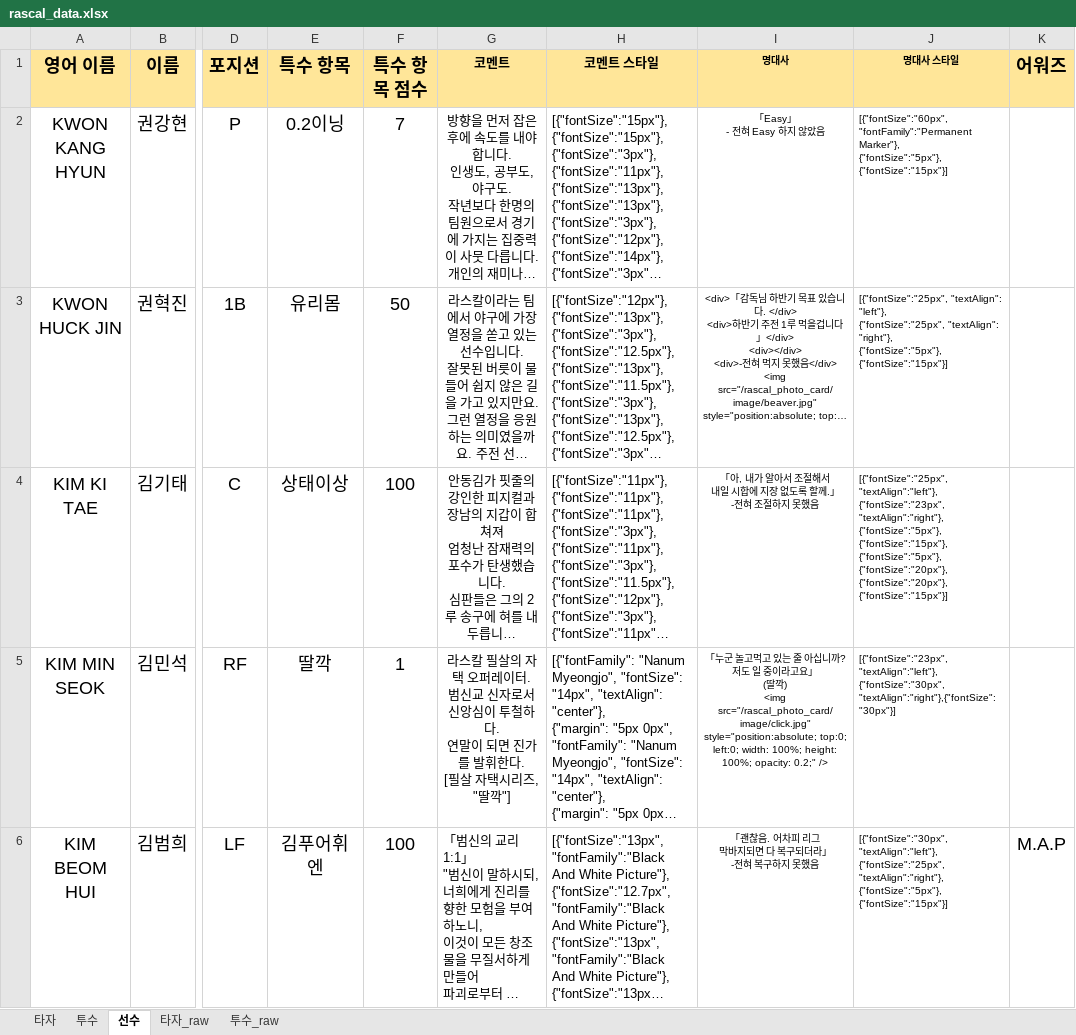
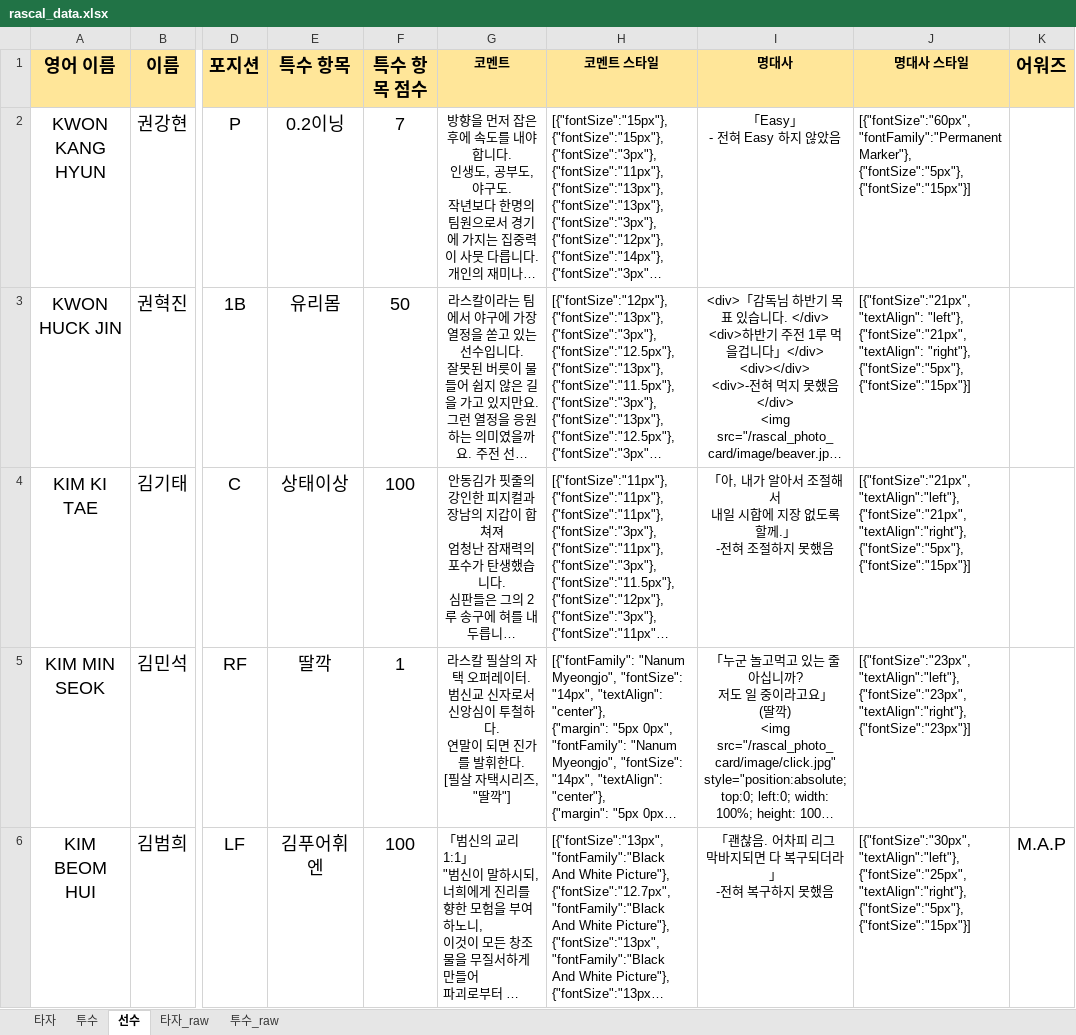
Before and after one commit to akffhaos95/rascal_photo_card, an Excel workbook: public/rascal_data.xlsx, sheet 선수, drawn as a sheet; only a part is shown, gaps mark what is left out; long unchanged cells end in …; values as stored, in another font and other column widths than the file's, no borders; charts and pictures not drawn; ↵ is a line break in a cell; the diff covers the shown part only; the diff names each change by its address in the sheet, - before the commit and + after, or states it on an @@ line.

```diff
--- a/public/rascal_data.xlsx (sheet 선수)
+++ b/public/rascal_data.xlsx (sheet 선수)
@@ I1:J6 text size: larger @@
-J3 (명대사 스타일): [{"fontSize":"25px", "textAlign": "left"}, ↵ {"fontSize":"25px", "textAlign": "right"},…
+J3 (명대사 스타일): [{"fontSize":"21px", "textAlign": "left"}, ↵ {"fontSize":"21px", "textAlign": "right"},…
-J4 (명대사 스타일): [{"fontSize":"25px", "textAlign":"left"}, ↵ {"fontSize":"23px", "textAlign":"right"}, ↵ {"fontSize":"5px"}, ↵ {"fontSize":"15px"}, ↵ {"fontSize":"5px"}, ↵ {"fontSize":"20px"}, ↵ {"fontSize":"20px"}, ↵ {"fontSize":"15px"}]
+J4 (명대사 스타일): [{"fontSize":"21px", "textAlign":"left"}, ↵ {"fontSize":"21px", "textAlign":"right"}, ↵ {"fontSize":"5px"}, ↵ {"fontSize":"15px"}]
-J5 (명대사 스타일): [{"fontSize":"23px", "textAlign":"left"}, ↵ {"fontSize":"30px", "textAlign":"right"},{"fontSize":"30px"}]
+J5 (명대사 스타일): [{"fontSize":"23px", "textAlign":"left"}, ↵ {"fontSize":"23px", "textAlign":"right"},{"fontSize":"23px"}]
```
Also changed, not shown: 21 edited cells and cell formats elsewhere in this sheet, sheet 투수, sheet 타자_raw, sheet 타자, formulas that keep their value, charts or pictures, 2 other files.
